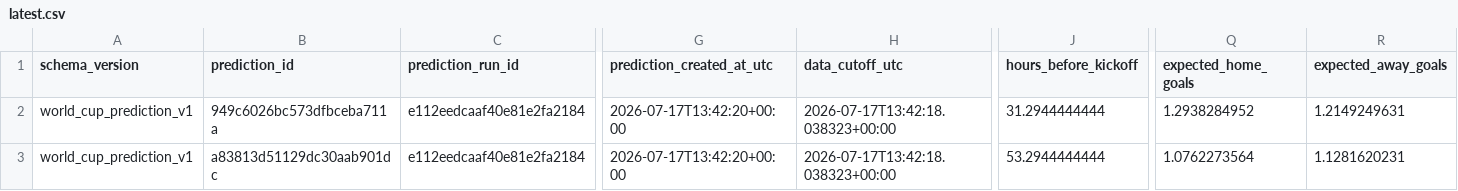
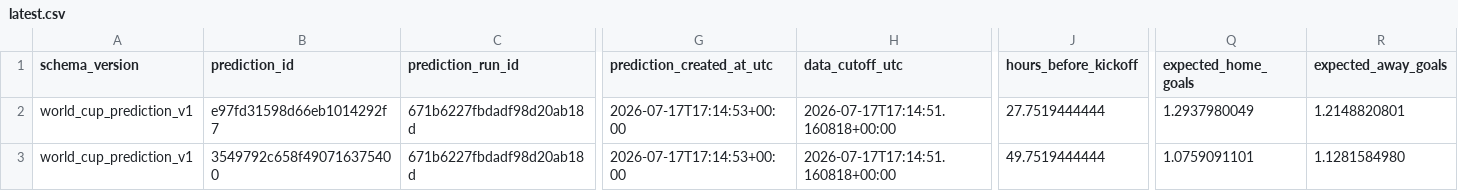
Before and after one commit to juanbrau-or/world-cup-2026-predictions, a CSV file: latest.csv, drawn as a sheet; only a part is shown, gaps mark what is left out; the diff covers the shown part only; the diff names each change by its address in the sheet, - before the commit and + after, or states it on an @@ line.

```diff
--- a/latest.csv
+++ b/latest.csv
-B2 (prediction_id): 949c6026bc573dfbceba711a
+B2 (prediction_id): e97fd31598d66eb1014292f7
-C2:C3 (prediction_run_id): e112eedcaaf40e81e2fa2184
+C2:C3 (prediction_run_id): 671b6227fbdadf98d20ab18d
-G2:G3 (prediction_created_at_utc): 2026-07-17T13:42:20+00:00
+G2:G3 (prediction_created_at_utc): 2026-07-17T17:14:53+00:00
-H2:H3 (data_cutoff_utc): 2026-07-17T13:42:18.038323+00:00
+H2:H3 (data_cutoff_utc): 2026-07-17T17:14:51.160818+00:00
-J2 (hours_before_kickoff): 31.2944444444
+J2 (hours_before_kickoff): 27.7519444444
-Q2 (expected_home_goals): 1.2938284952
+Q2 (expected_home_goals): 1.2937980049
-R2 (expected_away_goals): 1.2149249631
+R2 (expected_away_goals): 1.2148820801
-B3 (prediction_id): a83813d51129dc30aab901dc
+B3 (prediction_id): 3549792c658f490716375400
-J3 (hours_before_kickoff): 53.2944444444
+J3 (hours_before_kickoff): 49.7519444444
-Q3 (expected_home_goals): 1.0762273564
+Q3 (expected_home_goals): 1.0759091101
-R3 (expected_away_goals): 1.1281620231
+R3 (expected_away_goals): 1.1281584980
```
Also changed, not shown: 14 edited cells elsewhere in this file, prospective_matches.csv, shadow/contextual_latest.csv, 17 other files.
